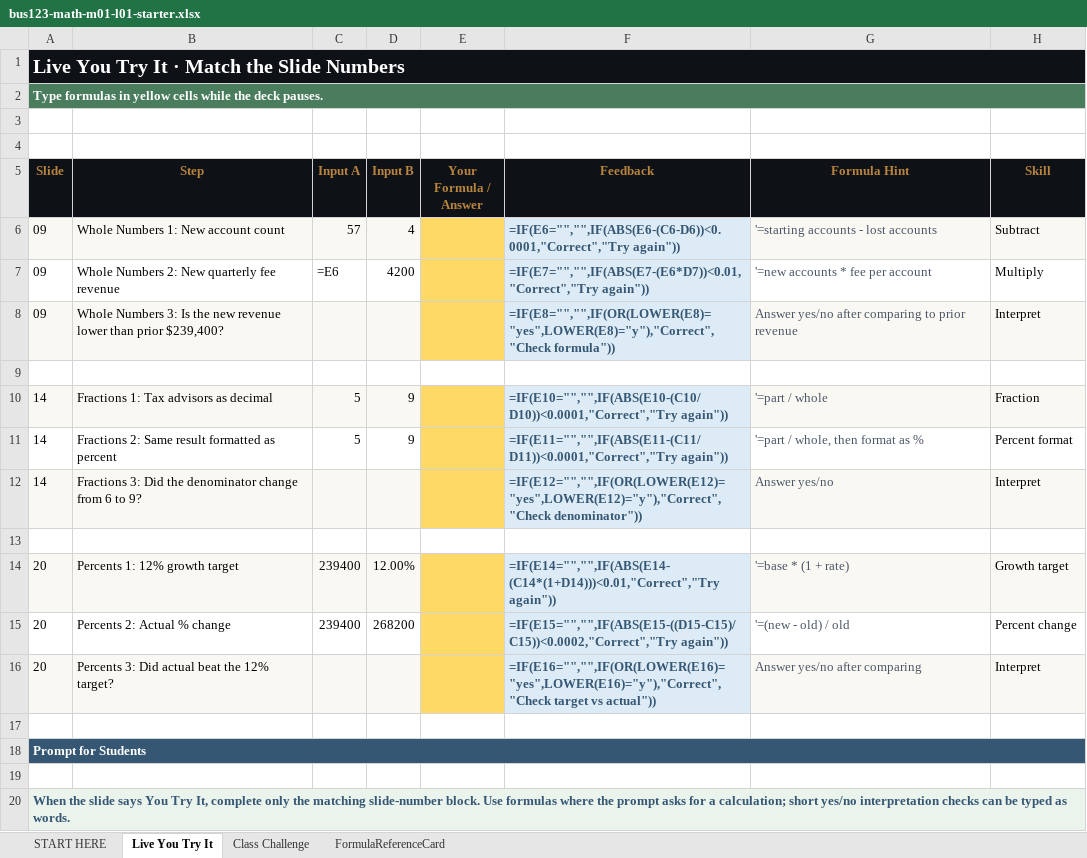
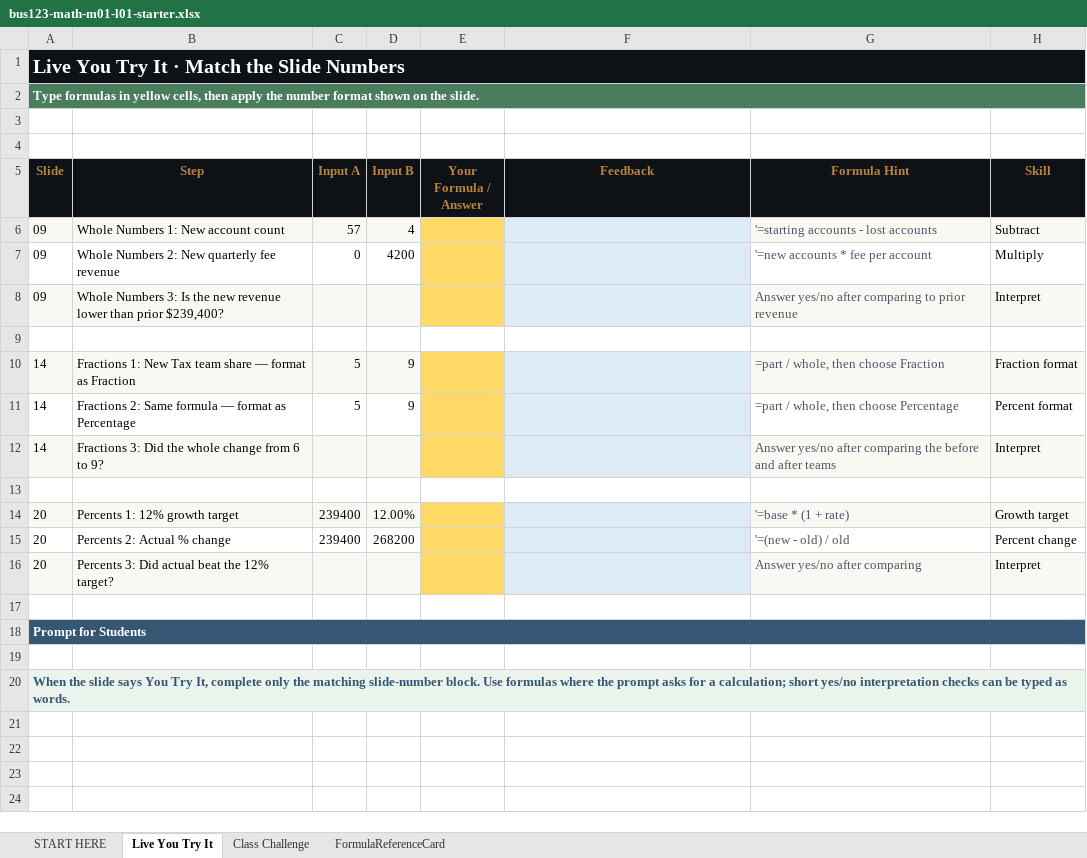
Before and after one commit to bevitts-design/BUS123-Solving-Business-Problems-with-Technology, an Excel workbook: MATH/M01/bus123-math-m01-l01-starter.xlsx, sheet Live You Try It, drawn as a sheet; values as stored, in another font and other column widths than the file's, no borders; formulas without a stored value are shown as written; conditional formats not drawn; the diff names each change by its address in the sheet, - before the commit and + after, or states it on an @@ line.

```diff
--- a/MATH/M01/bus123-math-m01-l01-starter.xlsx (sheet Live You Try It)
+++ b/MATH/M01/bus123-math-m01-l01-starter.xlsx (sheet Live You Try It)
-A2 (Slide): …in yellow cells while the deck pauses.
+A2 (Slide): …in yellow cells, then apply the number format shown on the slide.
-F6 (Feedback): =IF(E6="","",IF(ABS(E6-(C6-D6))<0.0001,"Correct","Try again"))
+F6 (Feedback): (empty)
-C7 (Input A): =E6
+C7 (Input A): 0
-F7 (Feedback): =IF(E7="","",IF(ABS(E7-(E6*D7))<0.01,"Correct","Try again"))
+F7 (Feedback): (empty)
-F8 (Feedback): =IF(E8="","",IF(OR(LOWER(E8)="yes",LOWER(E8)="y"),"Correct","Check formula"))
+F8 (Feedback): (empty)
-B10 (Step): Fractions 1: Tax advisors as decimal
+B10 (Step): Fractions 1: New Tax team share — format as Fraction
-F10 (Feedback): =IF(E10="","",IF(ABS(E10-(C10/D10))<0.0001,"Correct","Try again"))
+F10 (Feedback): (empty)
-G10 (Formula Hint): '=part / whole
+G10 (Formula Hint): =part / whole, then choose Fraction
-H10 (Skill): Fraction
+H10 (Skill): Fraction format
-B11 (Step): …2: Same result formatted as percent
+B11 (Step): …2: Same formula — format as Percentage
-F11 (Feedback): =IF(E11="","",IF(ABS(E11-(C11/D11))<0.0001,"Correct","Try again"))
+F11 (Feedback): (empty)
-G11 (Formula Hint): '=part / whole, then format as %
+G11 (Formula Hint): =part / whole, then choose Percentage
-B12 (Step): …Did the denominator change from…
+B12 (Step): …Did the whole change from…
-F12 (Feedback): =IF(E12="","",IF(OR(LOWER(E12)="yes",LOWER(E12)="y"),"Correct","Check denominator"))
+F12 (Feedback): (empty)
-G12 (Formula Hint): Answer yes/no
+G12 (Formula Hint): Answer yes/no after comparing the before and after teams
-F14 (Feedback): =IF(E14="","",IF(ABS(E14-(C14*(1+D14)))<0.01,"Correct","Try again"))
+F14 (Feedback): (empty)
-F15 (Feedback): =IF(E15="","",IF(ABS(E15-((D15-C15)/C15))<0.0002,"Correct","Try again"))
+F15 (Feedback): (empty)
-F16 (Feedback): =IF(E16="","",IF(OR(LOWER(E16)="yes",LOWER(E16)="y"),"Correct","Check target vs actual"))
+F16 (Feedback): (empty)
```
Also changed, not shown: sheet Class Challenge, 2 other files.
